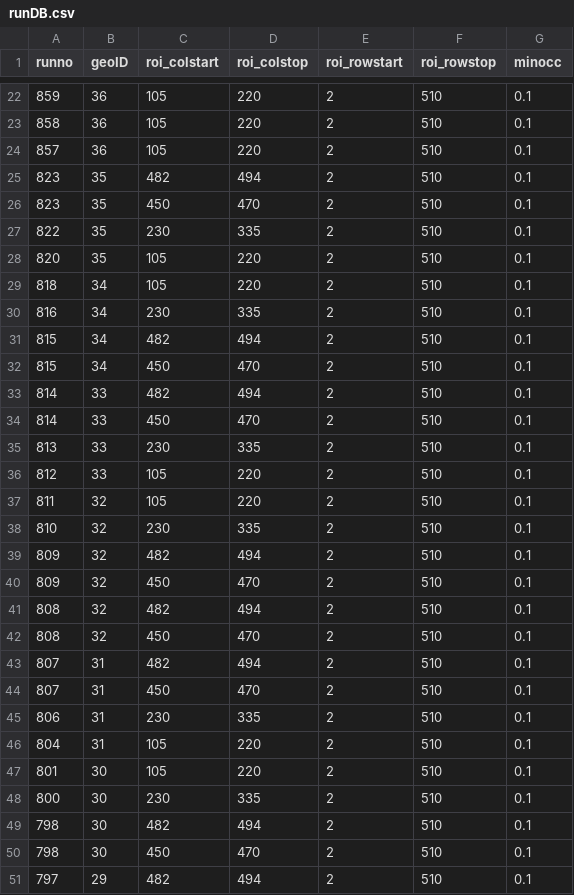
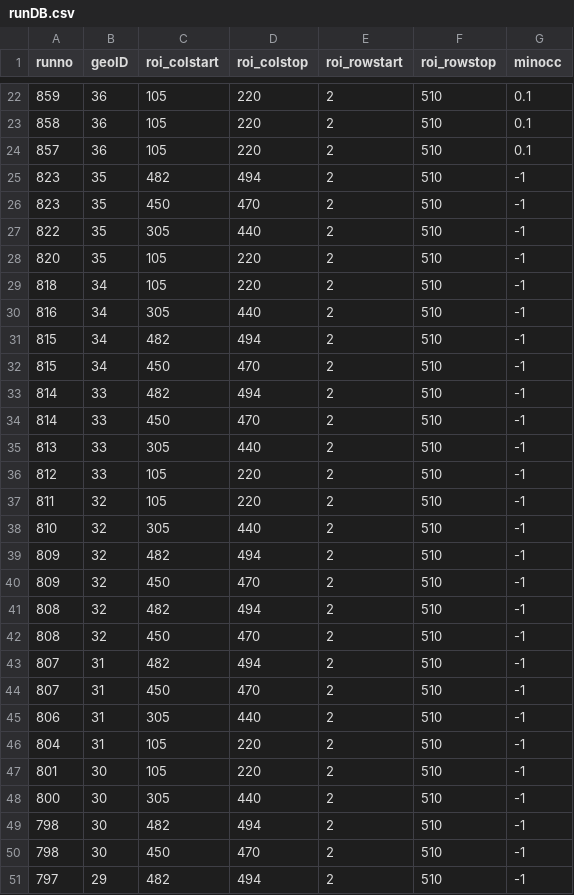
Before and after one commit to BenjaminSchwenker/tbsw_workspace_july_2023, a CSV file: runDB.csv, drawn as a sheet; only a part is shown, gaps mark what is left out; the diff covers the shown part only.

Commit message:
added ploting notebook and updated minocc flags. More minocc flgas will need to be changed as not all scans are analysed yet

```diff
--- a/runDB.csv
+++ b/runDB.csv
@@ -24,28 +24,28 @@
 "857","36",105,220,2,510,0.1
-"823","35",482,494,2,510,0.1
-"823","35",450,470,2,510,0.1
-"822","35",230,335,2,510,0.1
-"820","35",105,220,2,510,0.1
-"818","34",105,220,2,510,0.1
-"816","34",230,335,2,510,0.1
-"815","34",482,494,2,510,0.1
-"815","34",450,470,2,510,0.1
-"814","33",482,494,2,510,0.1
-"814","33",450,470,2,510,0.1
-"813","33",230,335,2,510,0.1
-"812","33",105,220,2,510,0.1
-"811","32",105,220,2,510,0.1
-"810","32",230,335,2,510,0.1
-"809","32",482,494,2,510,0.1
-"809","32",450,470,2,510,0.1
-"808","32",482,494,2,510,0.1
-"808","32",450,470,2,510,0.1
-"807","31",482,494,2,510,0.1
-"807","31",450,470,2,510,0.1
-"806","31",230,335,2,510,0.1
-"804","31",105,220,2,510,0.1
-"801","30",105,220,2,510,0.1
-"800","30",230,335,2,510,0.1
-"798","30",482,494,2,510,0.1
-"798","30",450,470,2,510,0.1
-"797","29",482,494,2,510,0.1
+"823","35",482,494,2,510,-1
+"823","35",450,470,2,510,-1
+"822","35",305,440,2,510,-1
+"820","35",105,220,2,510,-1
+"818","34",105,220,2,510,-1
+"816","34",305,440,2,510,-1
+"815","34",482,494,2,510,-1
+"815","34",450,470,2,510,-1
+"814","33",482,494,2,510,-1
+"814","33",450,470,2,510,-1
+"813","33",305,440,2,510,-1
+"812","33",105,220,2,510,-1
+"811","32",105,220,2,510,-1
+"810","32",305,440,2,510,-1
+"809","32",482,494,2,510,-1
+"809","32",450,470,2,510,-1
+"808","32",482,494,2,510,-1
+"808","32",450,470,2,510,-1
+"807","31",482,494,2,510,-1
+"807","31",450,470,2,510,-1
+"806","31",305,440,2,510,-1
+"804","31",105,220,2,510,-1
+"801","30",105,220,2,510,-1
+"800","30",305,440,2,510,-1
+"798","30",482,494,2,510,-1
+"798","30",450,470,2,510,-1
+"797","29",482,494,2,510,-1
```
Also changed, not shown: 161 edited cells elsewhere in this file, 1 other file.
